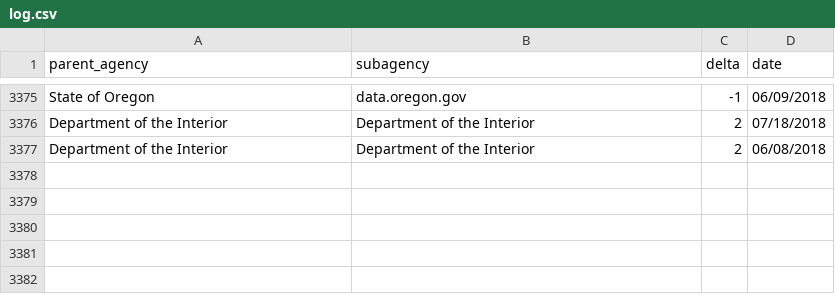
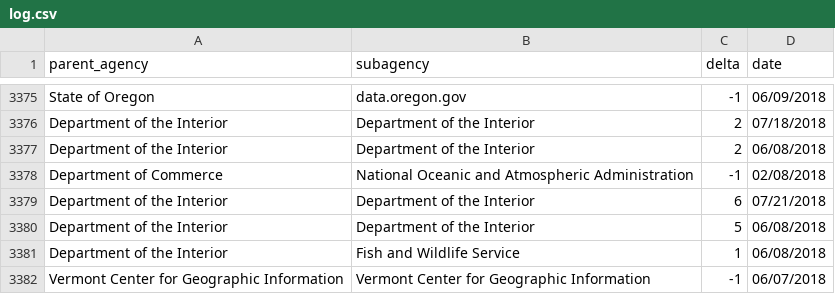
Before and after one commit to hancush/eyeball, a CSV file: output/log.csv, drawn as a sheet; only a part is shown, gaps mark what is left out; the diff names each change by its address in the sheet, - before the commit and + after, or states it on an @@ line.

```diff
--- a/output/log.csv
+++ b/output/log.csv
+row 3378: Department of Commerce | National Oceanic and Atmospheric Administration | -1 | 02/08/2018
+row 3379: Department of the Interior | Department of the Interior | 6 | 07/21/2018
+row 3380: Department of the Interior | Department of the Interior | 5 | 06/08/2018
+row 3381: Department of the Interior | Fish and Wildlife Service | 1 | 06/08/2018
+row 3382: Vermont Center for Geographic Information | Vermont Center for Geographic Information | -1 | 06/07/2018
```
Also changed, not shown: archive.csv, output/churn_summary.csv.
